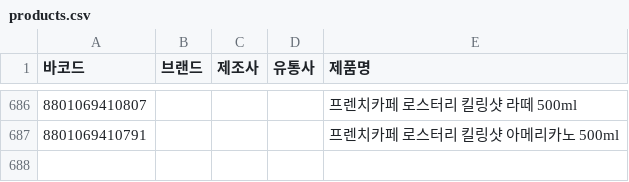
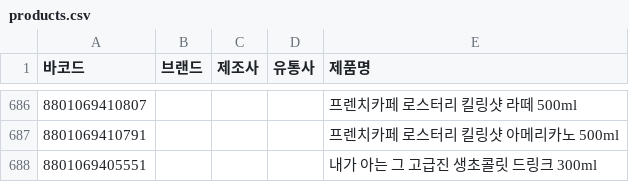
Before and after one commit to NullFull/isnamyang, a CSV file: backend/data/products.csv, drawn as a sheet; only a part is shown, gaps mark what is left out; the diff names each change by its address in the sheet, - before the commit and + after, or states it on an @@ line.

Commit message:
Update products.csv

```diff
--- a/backend/data/products.csv
+++ b/backend/data/products.csv
+row 688: 8801069405551 |  |  |  | 내가 아는 그 고급진 생초콜릿 드링크 300ml
```
